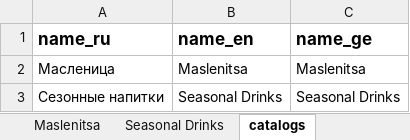
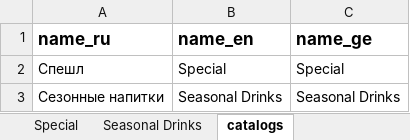
Before and after one commit to GkirillS/GkirillS.github.io, an Excel workbook: public/magnolia/special.xlsx, sheet catalogs, drawn as a sheet; values as stored, in another font and other column widths than the file's, no borders; removed rows and columns are numbered as before the commit, all else as after; the diff names each change by its address in the sheet, - before the commit and + after, or states it on an @@ line.

```diff
--- a/public/magnolia/special.xlsx (sheet catalogs)
+++ b/public/magnolia/special.xlsx (sheet catalogs)
-sheet tab: Maslenitsa
+sheet tab: Special
-row 2: Масленица | Maslenitsa | Maslenitsa
+row 2: Спешл | Special | Special
```
Also changed, not shown: sheet Special, formulas that keep their value, public/coffee/special.xlsx.
